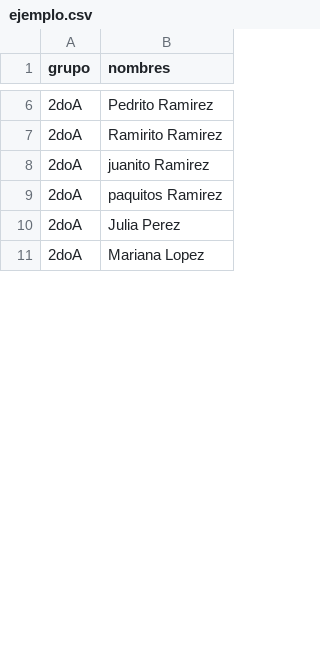
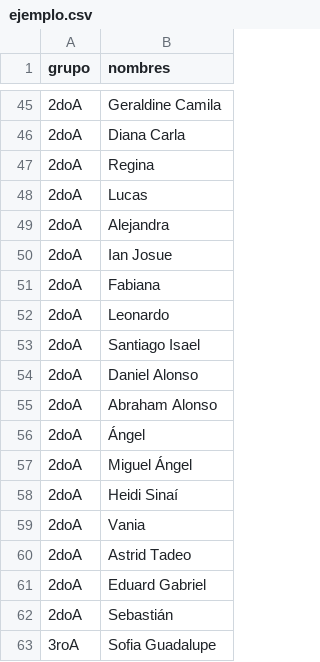
Before and after one commit to Albert0GR/ruleta-alumnos, a CSV file: data/ejemplo.csv, drawn as a sheet; only a part is shown, gaps mark what is left out; the diff covers the shown part only.

```diff
--- a/data/ejemplo.csv
+++ b/data/ejemplo.csv
@@ -6,6 +45,19 @@ grupo,nombres
-2doA,Pedrito Ramirez
-2doA,Ramirito Ramirez
-2doA,juanito Ramirez
-2doA,paquitos Ramirez
-2doA,Julia Perez
-2doA,Mariana Lopez
+2doA,Geraldine Camila
+2doA,Diana Carla
+2doA,Regina
+2doA,Lucas
+2doA,Alejandra
+2doA,Ian Josue
+2doA,Fabiana
+2doA,Leonardo
+2doA,Santiago Isael
+2doA,Daniel Alonso
+2doA,Abraham Alonso
+2doA,Ángel
+2doA,Miguel Ángel
+2doA,Heidi Sinaí
+2doA,Vania
+2doA,Astrid Tadeo
+2doA,Eduard Gabriel
+2doA,Sebastián
+3roA,Sofia Guadalupe
```
Also changed, not shown: 68 added rows and 8 edited cells elsewhere in this file.
